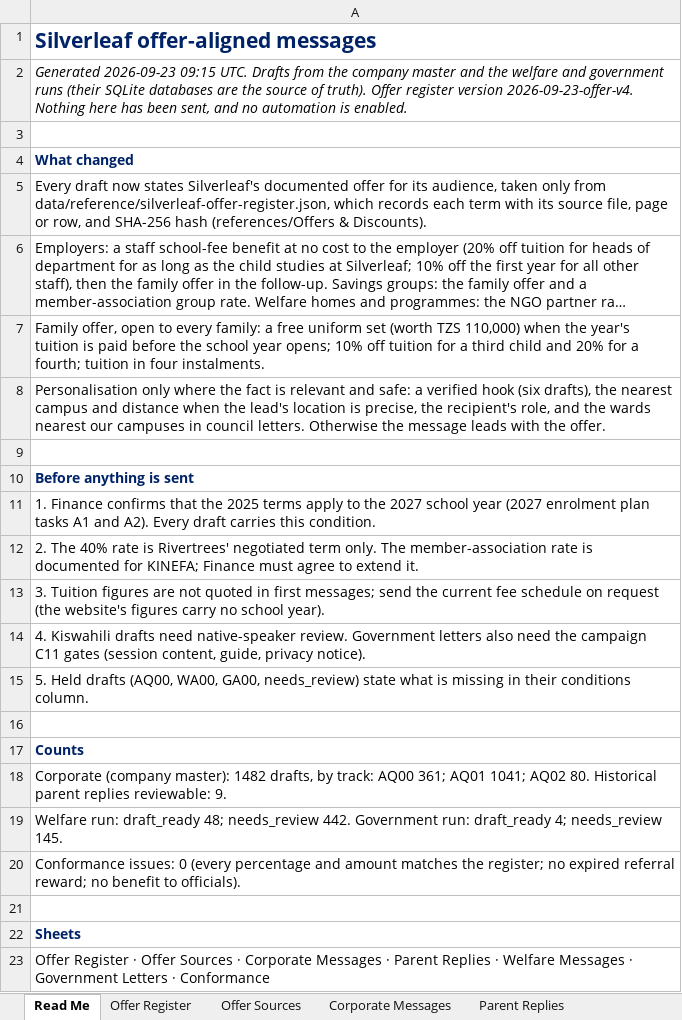
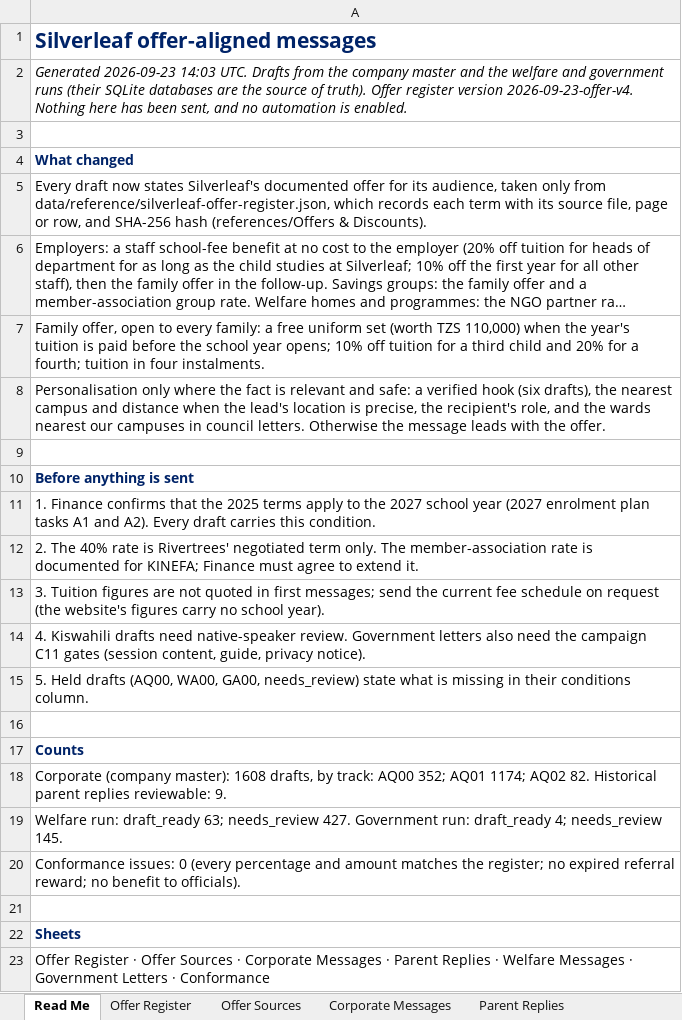
Before and after one commit to Nehemia-joh/Agenticmarketing, an Excel workbook: outputs/messages/Silverleaf Offer-Aligned Messages - 2026-09-23.xlsx, sheet Read Me, drawn as a sheet; long unchanged cells end in …; values as stored, in another font and other column widths than the file's, no borders; the diff names each change by its address in the sheet, - before the commit and + after, or states it on an @@ line.

```diff
--- a/outputs/messages/Silverleaf Offer-Aligned Messages - 2026-09-23.xlsx (sheet Read Me)
+++ b/outputs/messages/Silverleaf Offer-Aligned Messages - 2026-09-23.xlsx (sheet Read Me)
-A2: Generated 2026-09-23 09:15 UTC. Drafts…
+A2: Generated 2026-09-23 14:03 UTC. Drafts…
-A18: …(company master): 1482 drafts, by track: AQ00 361; AQ01 1041; AQ02 80. Historical parent…
+A18: …(company master): 1608 drafts, by track: AQ00 352; AQ01 1174; AQ02 82. Historical parent…
-A19: …run: draft_ready 48; needs_review 442. Government run:…
+A19: …run: draft_ready 63; needs_review 427. Government run:…
```
Also changed, not shown: sheet Corporate Messages, sheet Welfare Messages, 3 other files.
